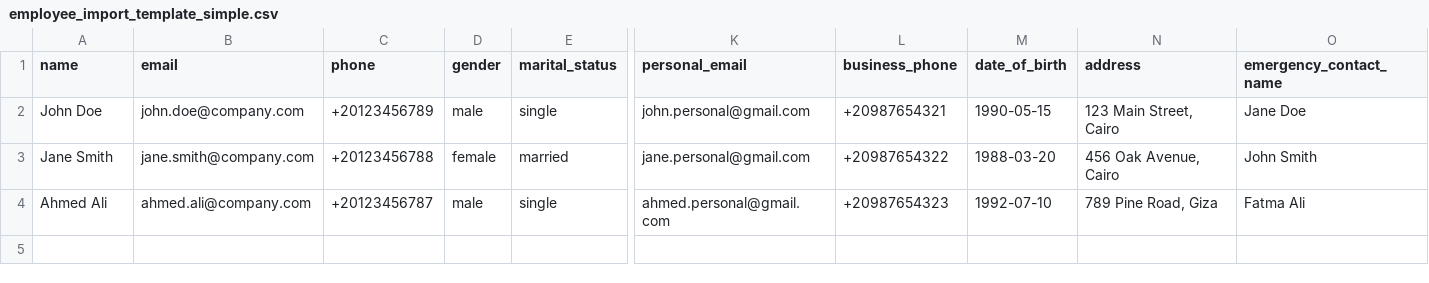
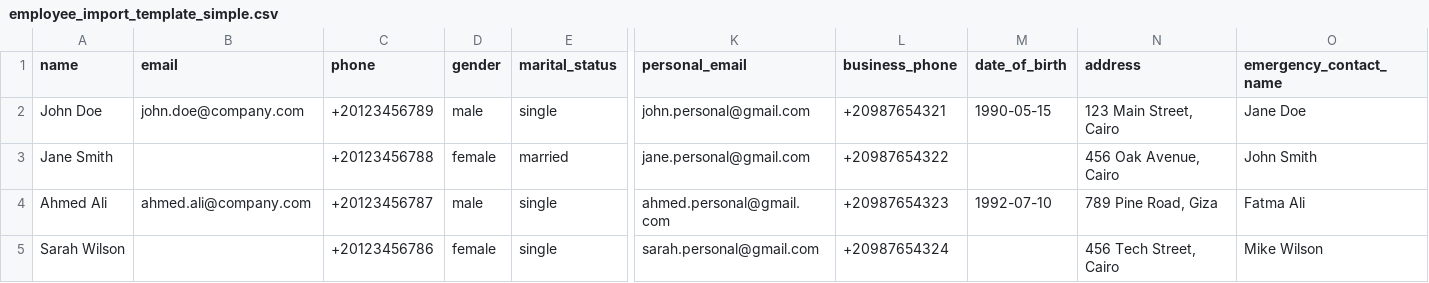
Before and after one commit to hazem-hammad/filament-hrm, a CSV file: public/samples/imports/employee_import_template_simple.csv, drawn as a sheet; only a part is shown, gaps mark what is left out; rows hold the shown columns only; the diff names each change by its address in the sheet, - before the commit and + after, or states it on an @@ line.

```diff
--- a/public/samples/imports/employee_import_template_simple.csv
+++ b/public/samples/imports/employee_import_template_simple.csv
-B3 (email): jane.smith@company.com
+B3 (email): (empty)
-M3 (date_of_birth): 1988-03-20
+M3 (date_of_birth): (empty)
+row 5: Sarah Wilson |  | +20123456786 | female | single | sarah.personal@gmail.com | +20987654324 |  | 456 Tech Street, Cairo | Mike Wilson
```
Also changed, not shown: 3 other files.
